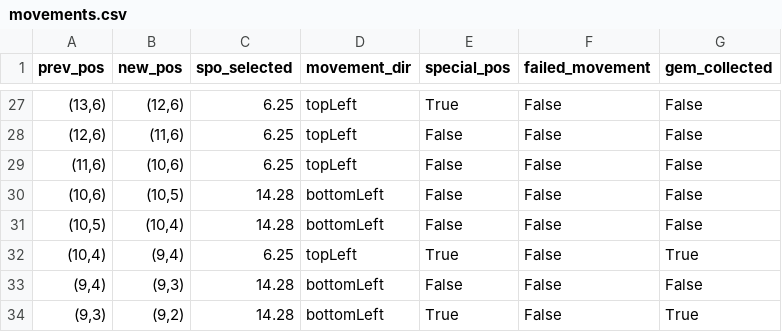
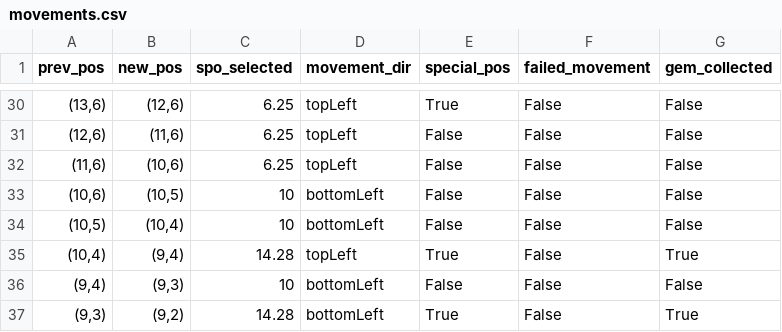
Before and after one commit to kirtonBCIlab/SSVEP-Game, a CSV file: SSVEP-Game/Assets/Saves/movements.csv, drawn as a sheet; only a part is shown, gaps mark what is left out; the diff covers the shown part only.

```diff
--- a/SSVEP-Game/Assets/Saves/movements.csv
+++ b/SSVEP-Game/Assets/Saves/movements.csv
@@ -29,6 +32,6 @@ prev_pos,new_pos,spo_selected,movement_dir,special_pos,failed_movement,gem_colle
 "(11,6)","(10,6)",6.25,topLeft,False,False,False
-"(10,6)","(10,5)",14.28,bottomLeft,False,False,False
-"(10,5)","(10,4)",14.28,bottomLeft,False,False,False
-"(10,4)","(9,4)",6.25,topLeft,True,False,True
-"(9,4)","(9,3)",14.28,bottomLeft,False,False,False
+"(10,6)","(10,5)",10,bottomLeft,False,False,False
+"(10,5)","(10,4)",10,bottomLeft,False,False,False
+"(10,4)","(9,4)",14.28,topLeft,True,False,True
+"(9,4)","(9,3)",10,bottomLeft,False,False,False
 "(9,3)","(9,2)",14.28,bottomLeft,True,False,True
```
Also changed, not shown: 3 added rows and 22 edited cells elsewhere in this file, 1 other file.
